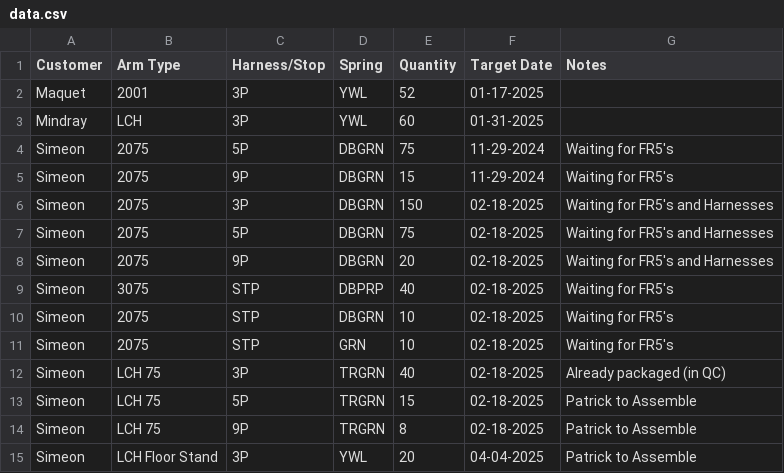
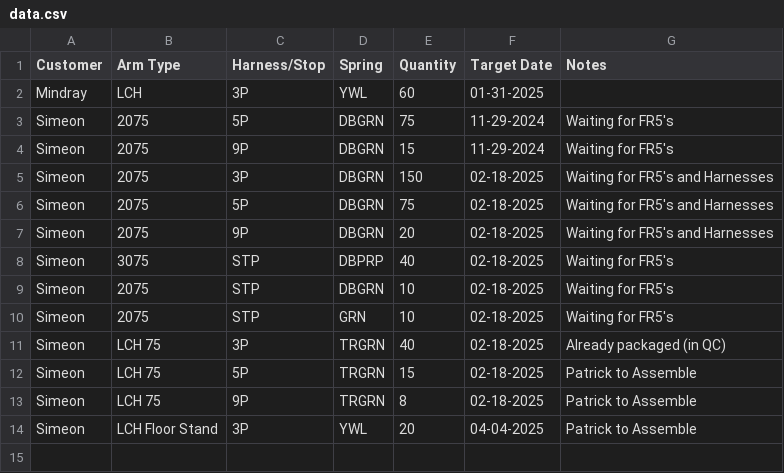
Before and after one commit to patrickaguilera/production-display, a CSV file: data/data.csv, drawn as a sheet; the diff names each change by its address in the sheet, - before the commit and + after, or states it on an @@ line.

Commit message:
Update data.csv

```diff
--- a/data/data.csv
+++ b/data/data.csv
-row 2: Maquet | 2001 | 3P | YWL | 52 | 01-17-2025
```
